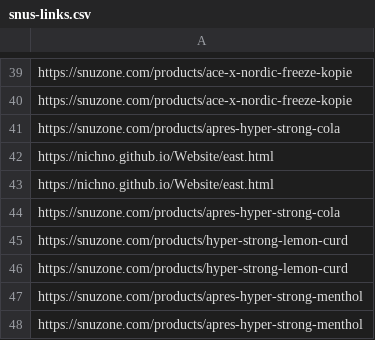
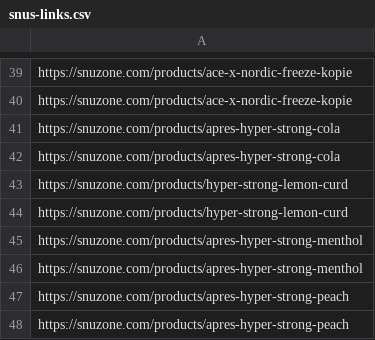
Before and after one commit to Nichno/Nichno.github.io, a CSV file: snus-links.csv, drawn as a sheet; only a part is shown, gaps mark what is left out; the shorter side is filled out with more unchanged rows; the diff names each change by its address in the sheet, - before the commit and + after, or states it on an @@ line.

Commit message:
Update snus-links.csv

```diff
--- a/snus-links.csv
+++ b/snus-links.csv
-row 42: https://nichno.github.io/Website/east.html
-row 43: https://nichno.github.io/Website/east.html
```
